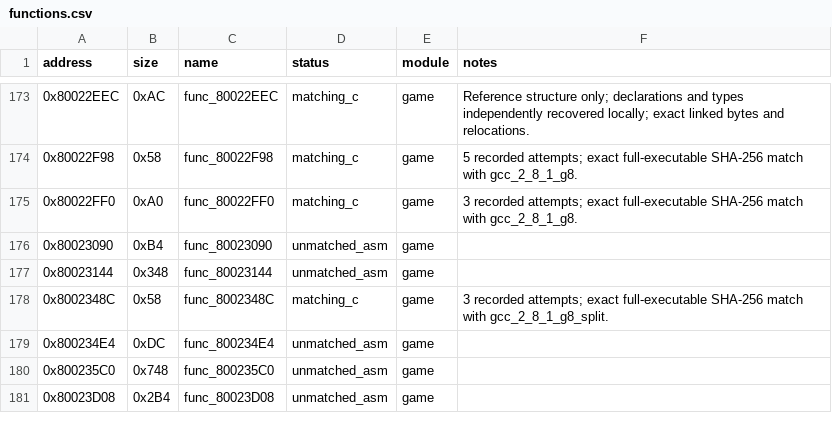
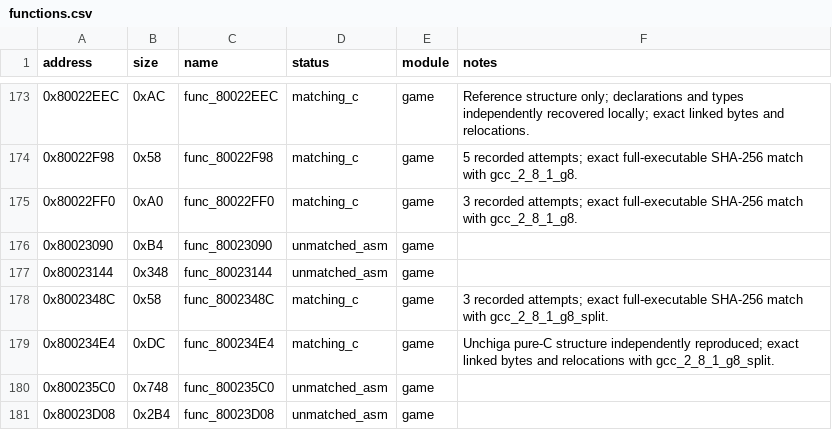
Before and after one commit to MaChInEgUn3/memories-decomp, a CSV file: config/slus_01411/functions.csv, drawn as a sheet; only a part is shown, gaps mark what is left out.

```diff
--- a/config/slus_01411/functions.csv
+++ b/config/slus_01411/functions.csv
@@ -178,3 +178,3 @@ address,size,name,status,module,notes
 0x8002348C,0x58,func_8002348C,matching_c,game,3 recorded attempts; exact full-executable SHA-256 match with gcc_2_8_1_g8_split.
-0x800234E4,0xDC,func_800234E4,unmatched_asm,game,
+0x800234E4,0xDC,func_800234E4,matching_c,game,Unchiga pure-C structure independently reproduced; exact linked bytes and relocations with gcc_2_8_1_g8_split.
 0x800235C0,0x748,func_800235C0,unmatched_asm,game,
```
Also changed, not shown: config/slus_01411/external_attempts.csv, 2 other files.
